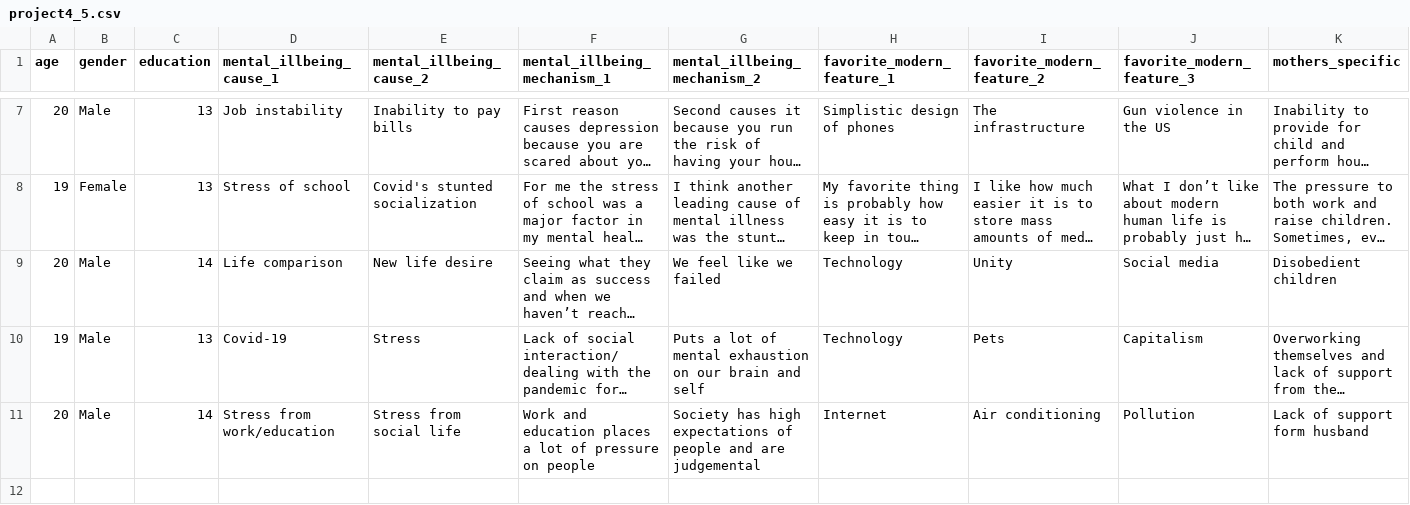
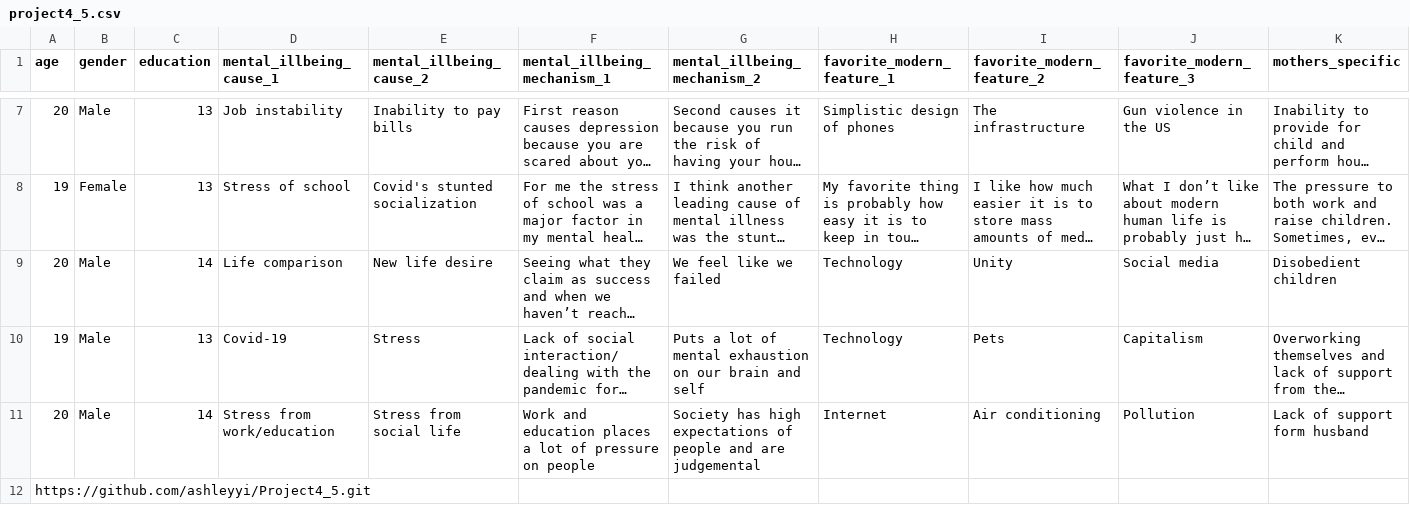
Before and after one commit to ashleyyi/Project4_5, a CSV file: project4_5.csv, drawn as a sheet; only a part is shown, gaps mark what is left out; long unchanged cells end in …; rows hold the shown columns only; the diff names each change by its address in the sheet, - before the commit and + after, or states it on an @@ line.

Commit message:
Add files via upload
Added GitHub link to dataset because the ELMS assignment website only permits submissions in csv format.

```diff
--- a/project4_5.csv
+++ b/project4_5.csv
+row 12: https://github.com/ashleyyi/Project4_5.git
```
